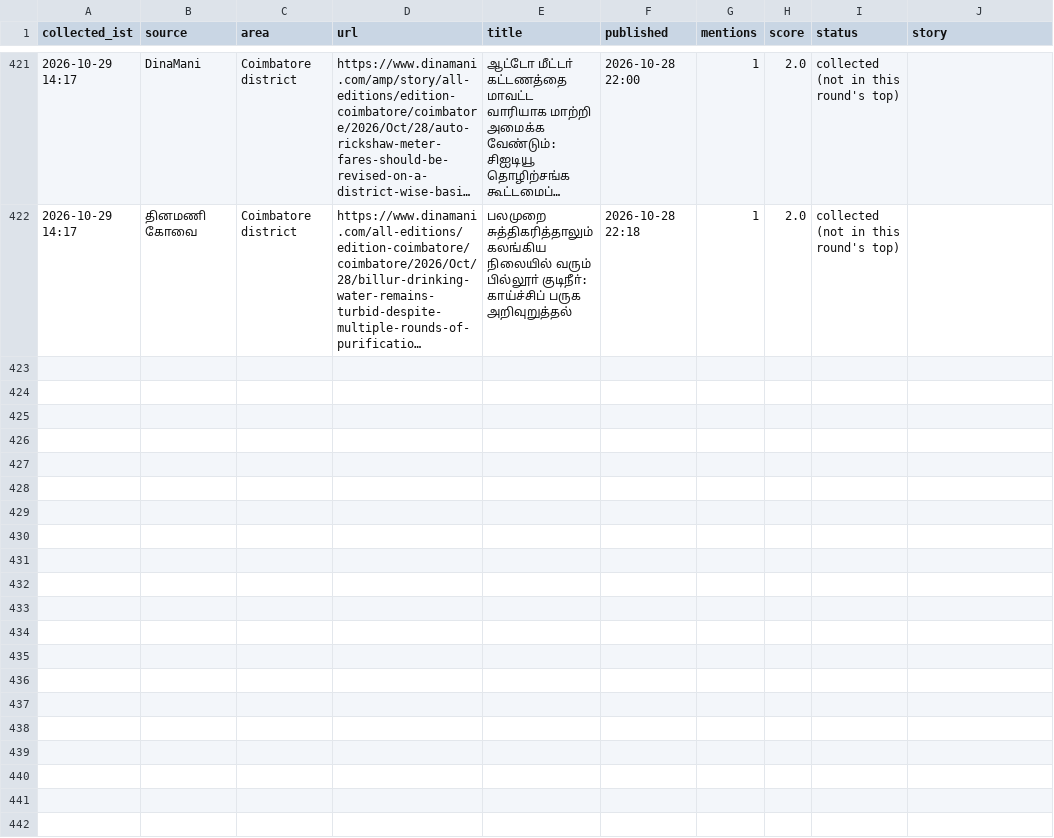
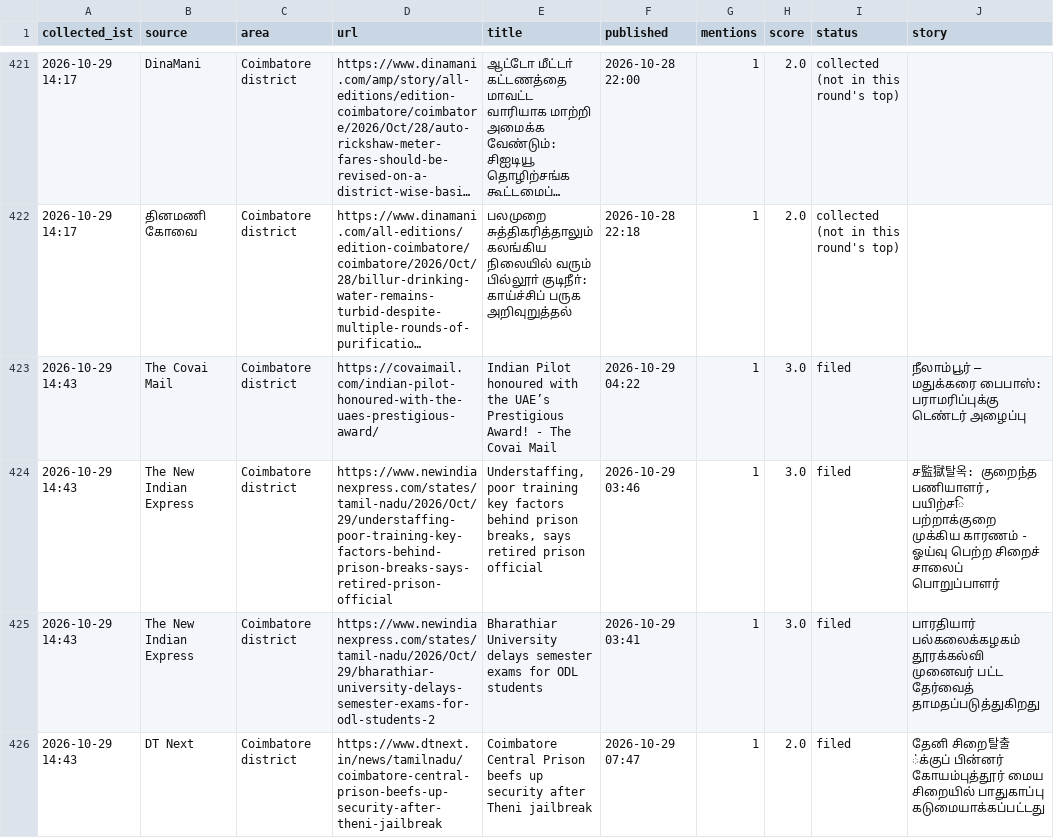
Before and after one commit to news360-tn/coimbatore360-autopost, a CSV file: research_free/archive/2026-10.csv, drawn as a sheet; only a part is shown, gaps mark what is left out; long unchanged cells end in …; the diff covers the shown part only; the diff names each change by its address in the sheet, - before the commit and + after, or states it on an @@ line.

```diff
--- a/research_free/archive/2026-10.csv
+++ b/research_free/archive/2026-10.csv
+row 423: 2026-10-29 14:43 | The Covai Mail | Coimbatore district | https://covaimail.com/indian-pilot-honoured-with-the-uaes-prestigious-award/ | Indian Pilot honoured with the UAE’s Prestigious Award! - The Covai Mail | 2026-10-29 04:22 | 1 | 3.0 | filed | நீலாம்பூர் – மதுக்கரை பைபாஸ்: பராமரிப்புக்கு டெண்டர் அழைப்பு
+row 424: 2026-10-29 14:43 | The New Indian Express | Coimbatore district | https://www.newindianexpress.com/states/tamil-nadu/2026/Oct/29/understaffing-poor-training-key-factors-behind-prison-breaks-says-retired-prison-official | Understaffing, poor training key factors behind prison breaks, says retired prison official | 2026-10-29 03:46 | 1 | 3.0 | filed | ச監獄탈옥: குறைந்த பணியாளர், பயிற்சি பற்றாக்குறை முக்கிய காரணம் - ஓய்வு பெற்ற சிறைச் சாலைப் பொறுப்பாளர்
+row 425: 2026-10-29 14:43 | The New Indian Express | Coimbatore district | https://www.newindianexpress.com/states/tamil-nadu/2026/Oct/29/bharathiar-university-delays-semester-exams-for-odl-students-2 | Bharathiar University delays semester exams for ODL students | 2026-10-29 03:41 | 1 | 3.0 | filed | பாரதியார் பல்கலைக்கழகம் தூரக்கல்வி முனைவர் பட்ட தேர்வைத் தாமதப்படுத்துகிறது
+row 426: 2026-10-29 14:43 | DT Next | Coimbatore district | https://www.dtnext.in/news/tamilnadu/coimbatore-central-prison-beefs-up-security-after-theni-jailbreak | Coimbatore Central Prison beefs up security after Theni jailbreak | 2026-10-29 07:47 | 1 | 2.0 | filed | தேனி சிறை탈출்க்குப் பின்னர் கோயம்புத்தூர் மைய சிறையில் பாதுகாப்பு கடுமையாக்கப்பட்டது
```
Also changed, not shown: 3 added rows elsewhere in this file, 5 other files.
